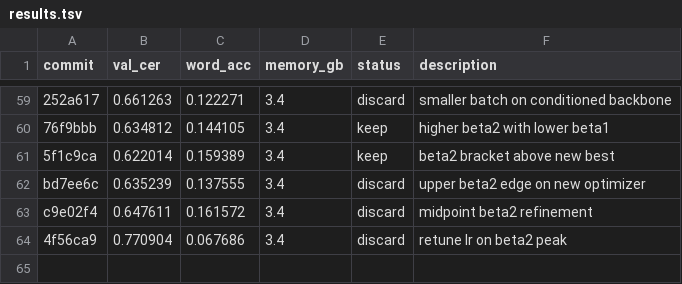
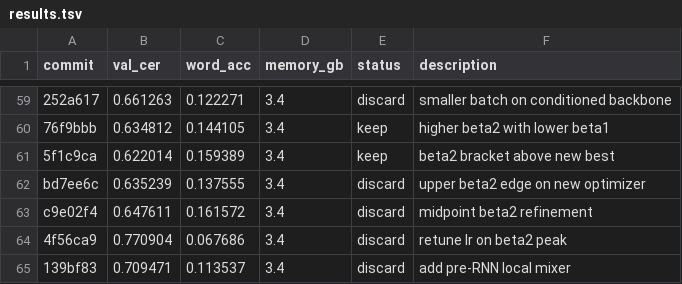
Before and after one commit to zhd36/ocr-autoresearch, a TSV file: results.tsv, drawn as a sheet; only a part is shown, gaps mark what is left out; the diff names each change by its address in the sheet, - before the commit and + after, or states it on an @@ line.

Commit message:
Discard experiment: add pre-RNN local mixer

```diff
--- a/results.tsv
+++ b/results.tsv
+row 65: 139bf83 | 0.709471 | 0.113537 | 3.4 | discard | add pre-RNN local mixer
```
Also changed, not shown: 1 other file.
